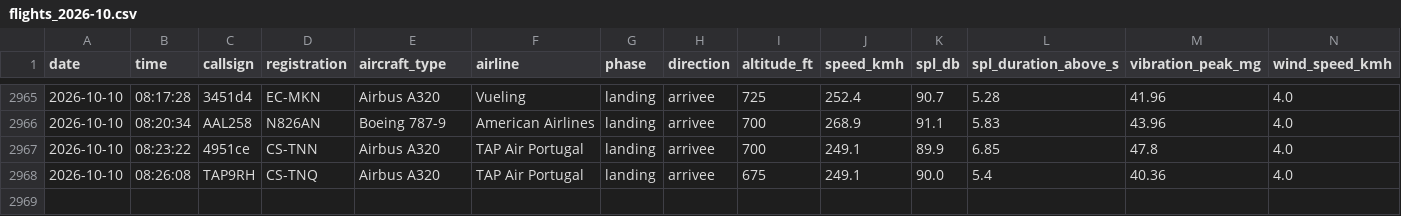
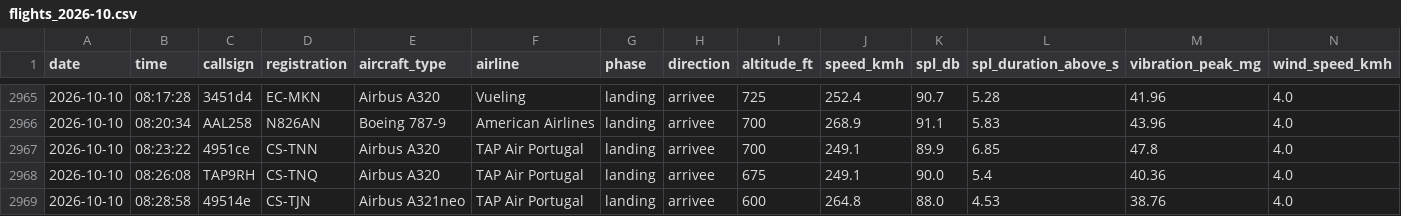
Before and after one commit to lisbonfinals/lisbonfinals.github.io, a CSV file: research-data/flights_2026-10.csv, drawn as a sheet; only a part is shown, gaps mark what is left out; rows hold the shown columns only; the diff names each change by its address in the sheet, - before the commit and + after, or states it on an @@ line.

```diff
--- a/research-data/flights_2026-10.csv
+++ b/research-data/flights_2026-10.csv
+row 2969: 2026-10-10 | 08:28:58 | 49514e | CS-TJN | Airbus A321neo | TAP Air Portugal | landing | arrivee | 600 | 264.8 | 88.0 | 4.53 | 38.76 | 4.0
```
Also changed, not shown: 2 other files.
